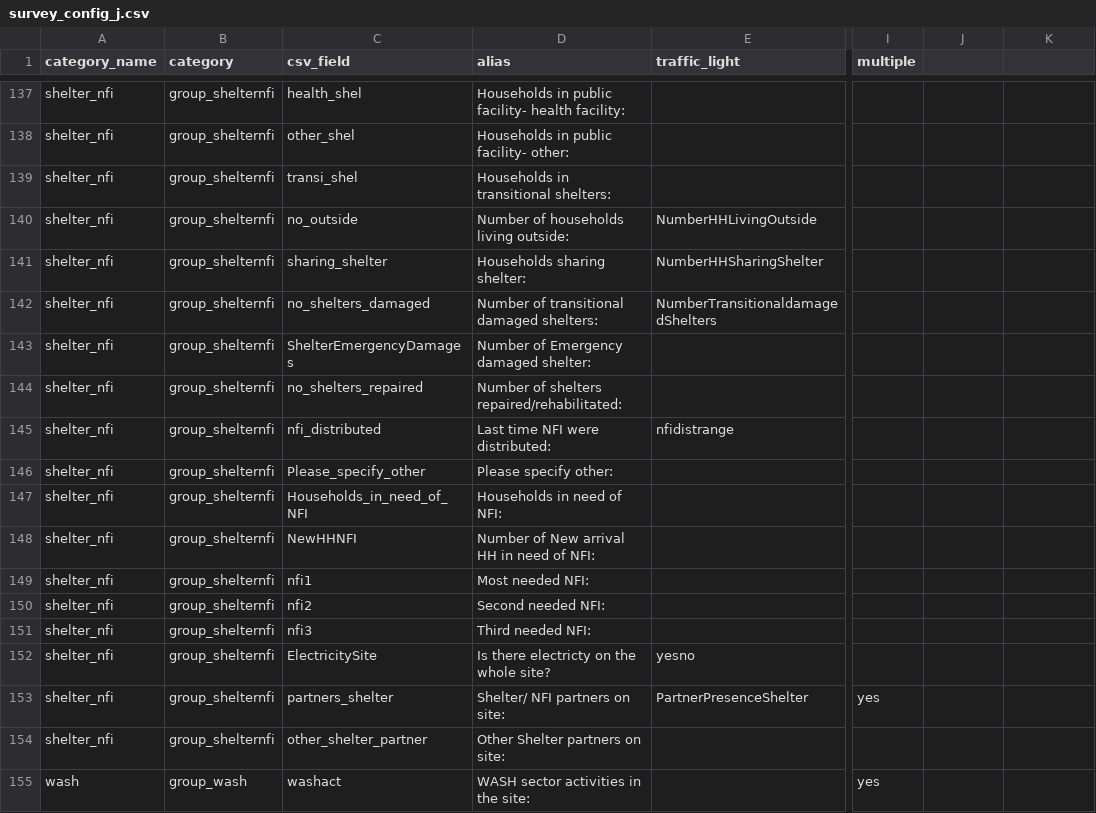
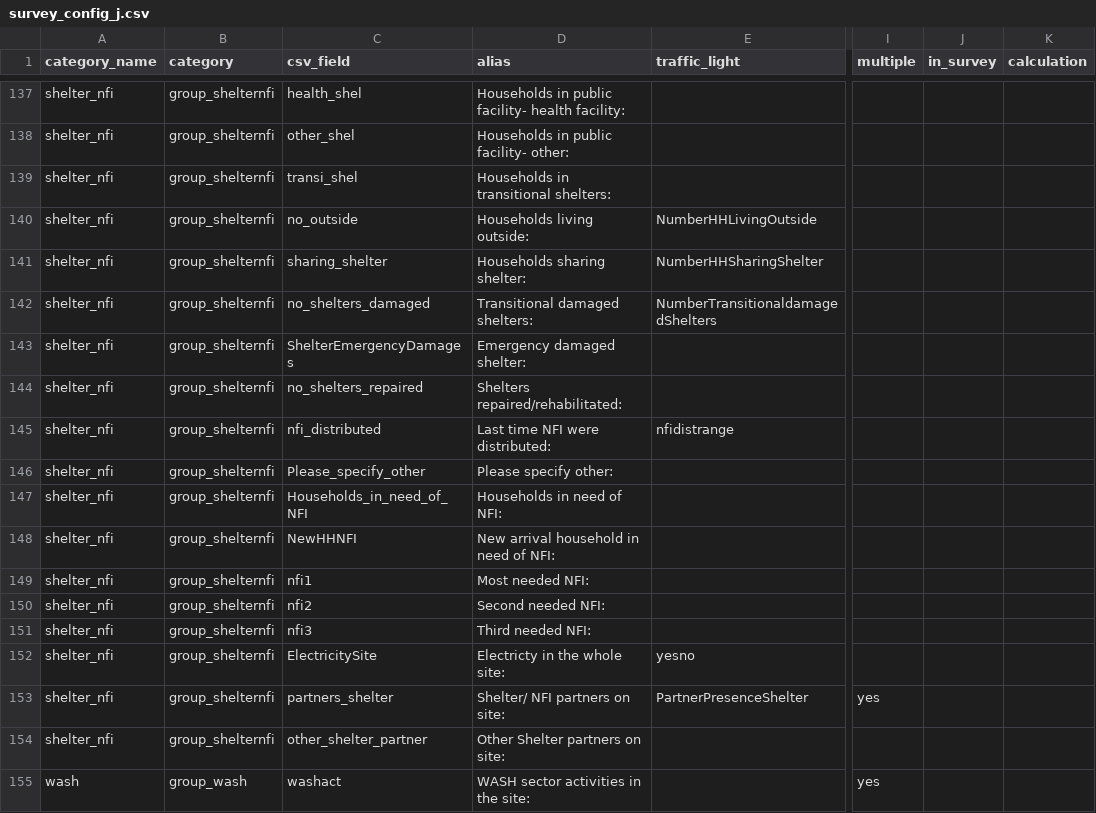
Before and after one commit to CartONG-staff/Nigeria-Opsmap, a CSV file: data/survey_config_j.csv, drawn as a sheet; only a part is shown, gaps mark what is left out; the diff covers the shown part only; the diff names each change by its address in the sheet, - before the commit and + after, or states it on an @@ line.

```diff
--- a/data/survey_config_j.csv
+++ b/data/survey_config_j.csv
-J1: (empty)
+J1: in_survey
-K1: (empty)
+K1: calculation
-D140 (alias): Number of households living outside:
+D140 (alias): Households living outside:
-D142 (alias): Number of transitional damaged shelters:
+D142 (alias): Transitional damaged shelters:
-D143 (alias): Number of Emergency damaged shelter:
+D143 (alias): Emergency damaged shelter:
-D144 (alias): Number of shelters repaired/rehabilitated:
+D144 (alias): Shelters repaired/rehabilitated:
-D148 (alias): Number of New arrival HH in need of NFI:
+D148 (alias): New arrival household in need of NFI:
-D152 (alias): Is there electricty on the whole site?
+D152 (alias): Electricty in the whole site:
```
Also changed, not shown: 1 added row, 1 removed row and 120 edited cells elsewhere in this file, 7 other files.
